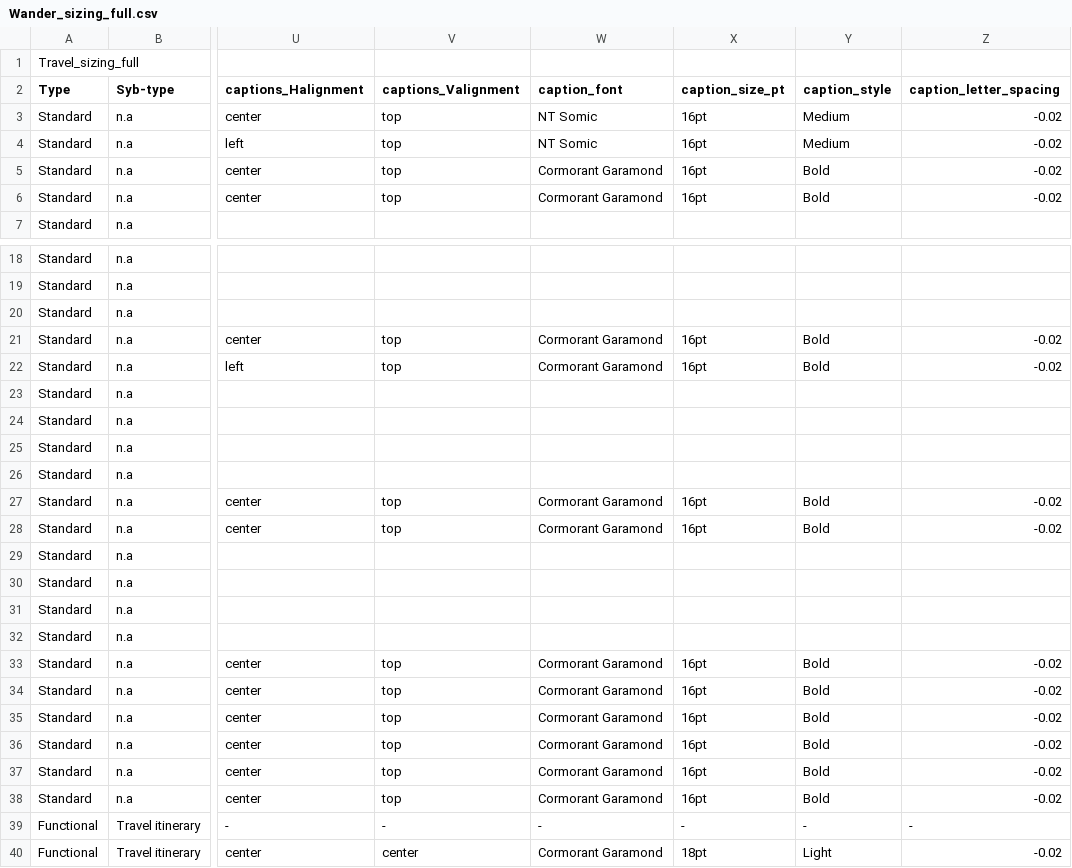
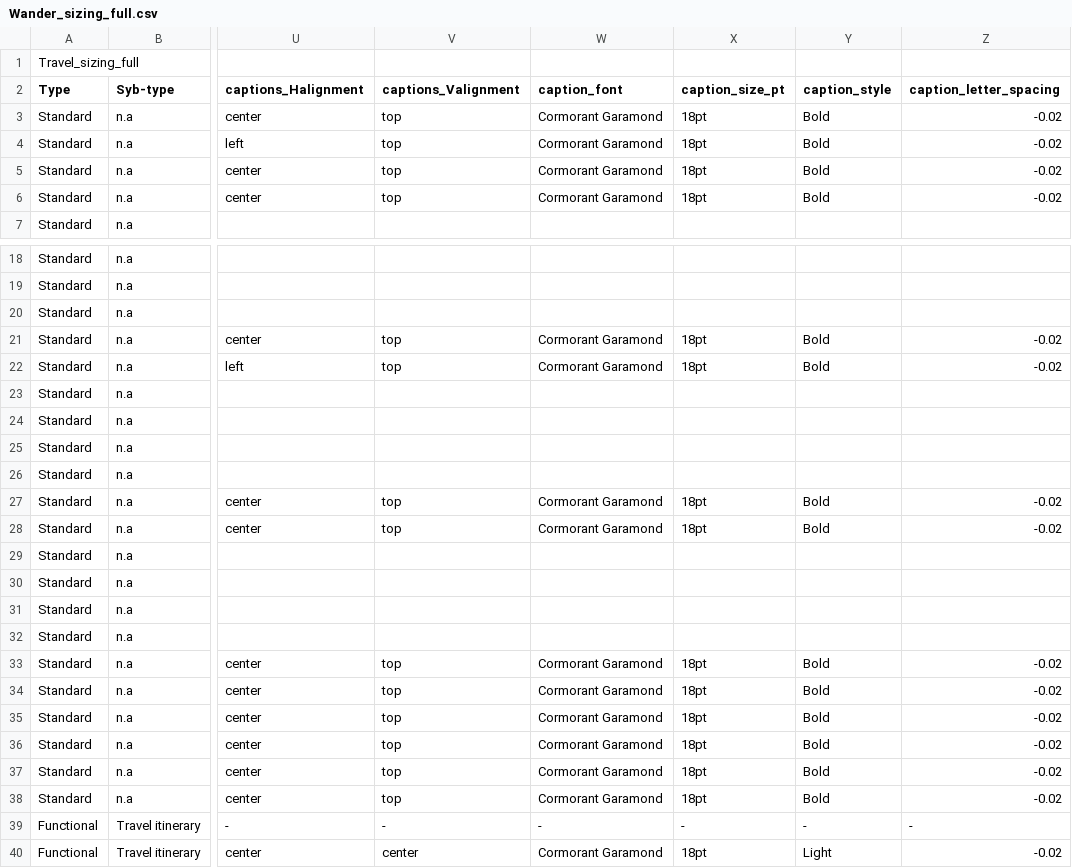
Before and after one commit to aevia-design/aevia-test, a CSV file: assets/Template_Wander/Wander_sizing_full.csv, drawn as a sheet; only a part is shown, gaps mark what is left out; the diff names each change by its address in the sheet, - before the commit and + after, or states it on an @@ line.

```diff
--- a/assets/Template_Wander/Wander_sizing_full.csv
+++ b/assets/Template_Wander/Wander_sizing_full.csv
-W3:W4 (caption_font): NT Somic
+W3:W4 (caption_font): Cormorant Garamond
-X3:X6 (caption_size_pt): 16pt
+X3:X6 (caption_size_pt): 18pt
-Y3:Y4 (caption_style): Medium
+Y3:Y4 (caption_style): Bold
-X21:X22 (caption_size_pt): 16pt
+X21:X22 (caption_size_pt): 18pt
-X27:X28 (caption_size_pt): 16pt
+X27:X28 (caption_size_pt): 18pt
-X33:X38 (caption_size_pt): 16pt
+X33:X38 (caption_size_pt): 18pt
```
Also changed, not shown: assets/Template_Wander/Wander_Template_Sizing_Cover.csv.
